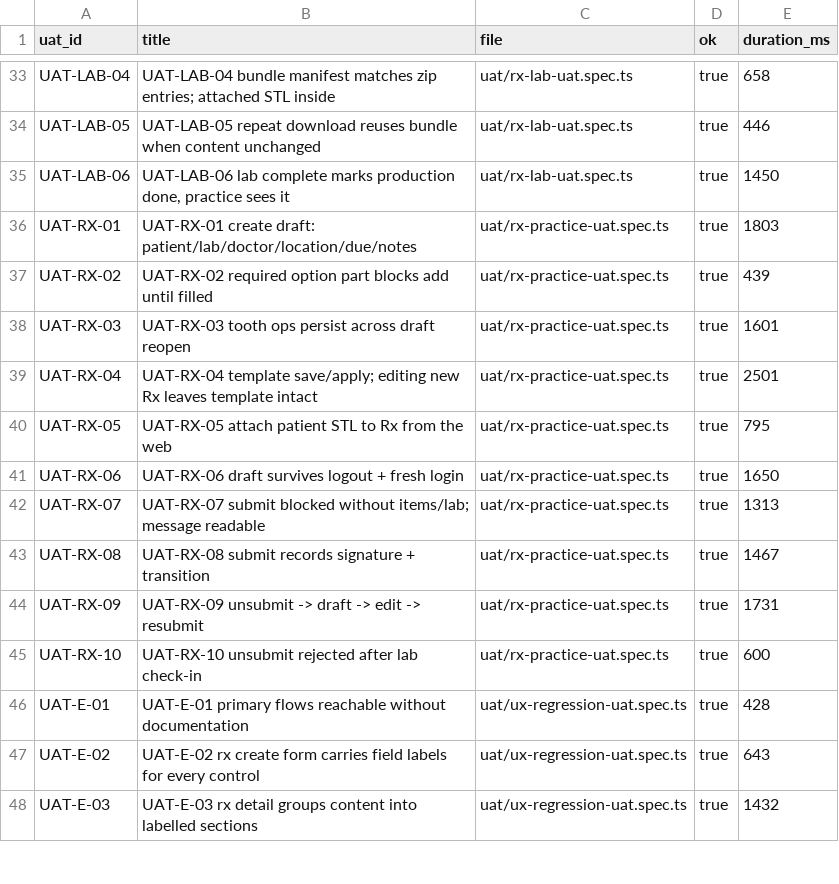
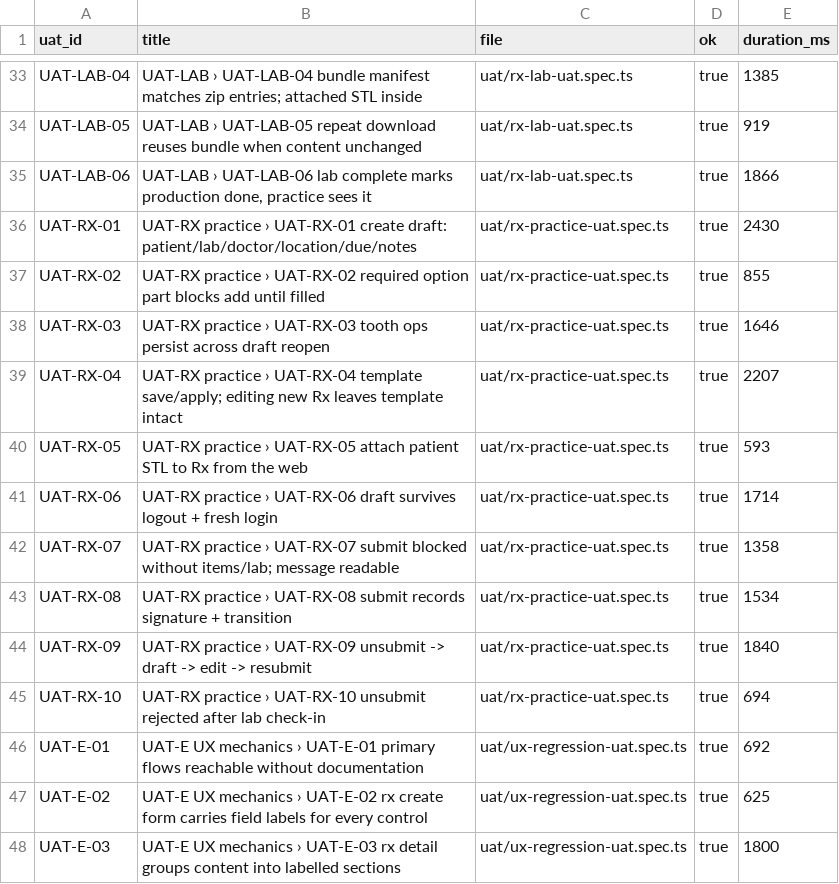
Before and after one commit to xiwei9871/open-rx, a CSV file: docs/audit/evidence/virtual-clinic/summary.csv, drawn as a sheet; only a part is shown, gaps mark what is left out; the diff covers the shown part only; the diff names each change by its address in the sheet, - before the commit and + after, or states it on an @@ line.

```diff
--- a/docs/audit/evidence/virtual-clinic/summary.csv
+++ b/docs/audit/evidence/virtual-clinic/summary.csv
-B33 (title): UAT-LAB-04 bundle…
+B33 (title): UAT-LAB › UAT-LAB-04 bundle…
-E33 (duration_ms): 658
+E33 (duration_ms): 1385
-B34 (title): UAT-LAB-05 repeat…
+B34 (title): UAT-LAB › UAT-LAB-05 repeat…
-E34 (duration_ms): 446
+E34 (duration_ms): 919
-B35 (title): UAT-LAB-06 lab…
+B35 (title): UAT-LAB › UAT-LAB-06 lab…
-E35 (duration_ms): 1450
+E35 (duration_ms): 1866
-B36 (title): UAT-RX-01 create…
+B36 (title): UAT-RX practice › UAT-RX-01 create…
-E36 (duration_ms): 1803
+E36 (duration_ms): 2430
-B37 (title): UAT-RX-02 required…
+B37 (title): UAT-RX practice › UAT-RX-02 required…
-E37 (duration_ms): 439
+E37 (duration_ms): 855
-B38 (title): UAT-RX-03 tooth…
+B38 (title): UAT-RX practice › UAT-RX-03 tooth…
-E38 (duration_ms): 1601
+E38 (duration_ms): 1646
-B39 (title): UAT-RX-04 template…
+B39 (title): UAT-RX practice › UAT-RX-04 template…
-E39 (duration_ms): 2501
+E39 (duration_ms): 2207
-B40 (title): UAT-RX-05 attach…
+B40 (title): UAT-RX practice › UAT-RX-05 attach…
-E40 (duration_ms): 795
+E40 (duration_ms): 593
-B41 (title): UAT-RX-06 draft…
+B41 (title): UAT-RX practice › UAT-RX-06 draft…
-E41 (duration_ms): 1650
+E41 (duration_ms): 1714
-B42 (title): UAT-RX-07 submit…
+B42 (title): UAT-RX practice › UAT-RX-07 submit…
-E42 (duration_ms): 1313
+E42 (duration_ms): 1358
-B43 (title): UAT-RX-08 submit…
+B43 (title): UAT-RX practice › UAT-RX-08 submit…
-E43 (duration_ms): 1467
+E43 (duration_ms): 1534
-B44 (title): UAT-RX-09 unsubmit…
+B44 (title): UAT-RX practice › UAT-RX-09 unsubmit…
-E44 (duration_ms): 1731
+E44 (duration_ms): 1840
-B45 (title): UAT-RX-10 unsubmit…
+B45 (title): UAT-RX practice › UAT-RX-10 unsubmit…
-E45 (duration_ms): 600
+E45 (duration_ms): 694
-B46 (title): UAT-E-01 primary…
+B46 (title): UAT-E UX mechanics › UAT-E-01 primary…
-E46 (duration_ms): 428
+E46 (duration_ms): 692
-B47 (title): UAT-E-02 rx…
+B47 (title): UAT-E UX mechanics › UAT-E-02 rx…
-E47 (duration_ms): 643
+E47 (duration_ms): 625
-B48 (title): UAT-E-03 rx…
+B48 (title): UAT-E UX mechanics › UAT-E-03 rx…
-E48 (duration_ms): 1432
+E48 (duration_ms): 1800
```
Also changed, not shown: 67 edited cells elsewhere in this file, 20 other files.
